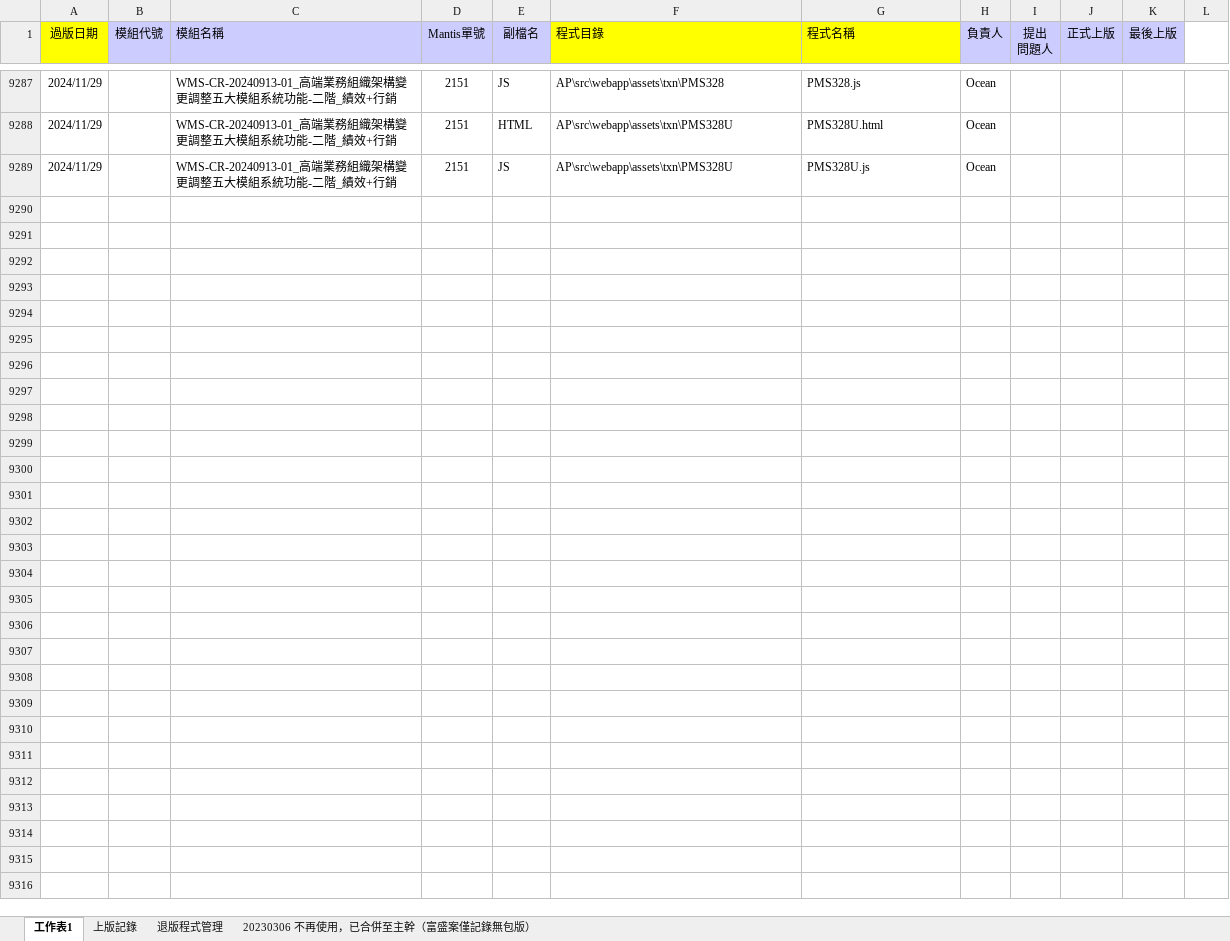
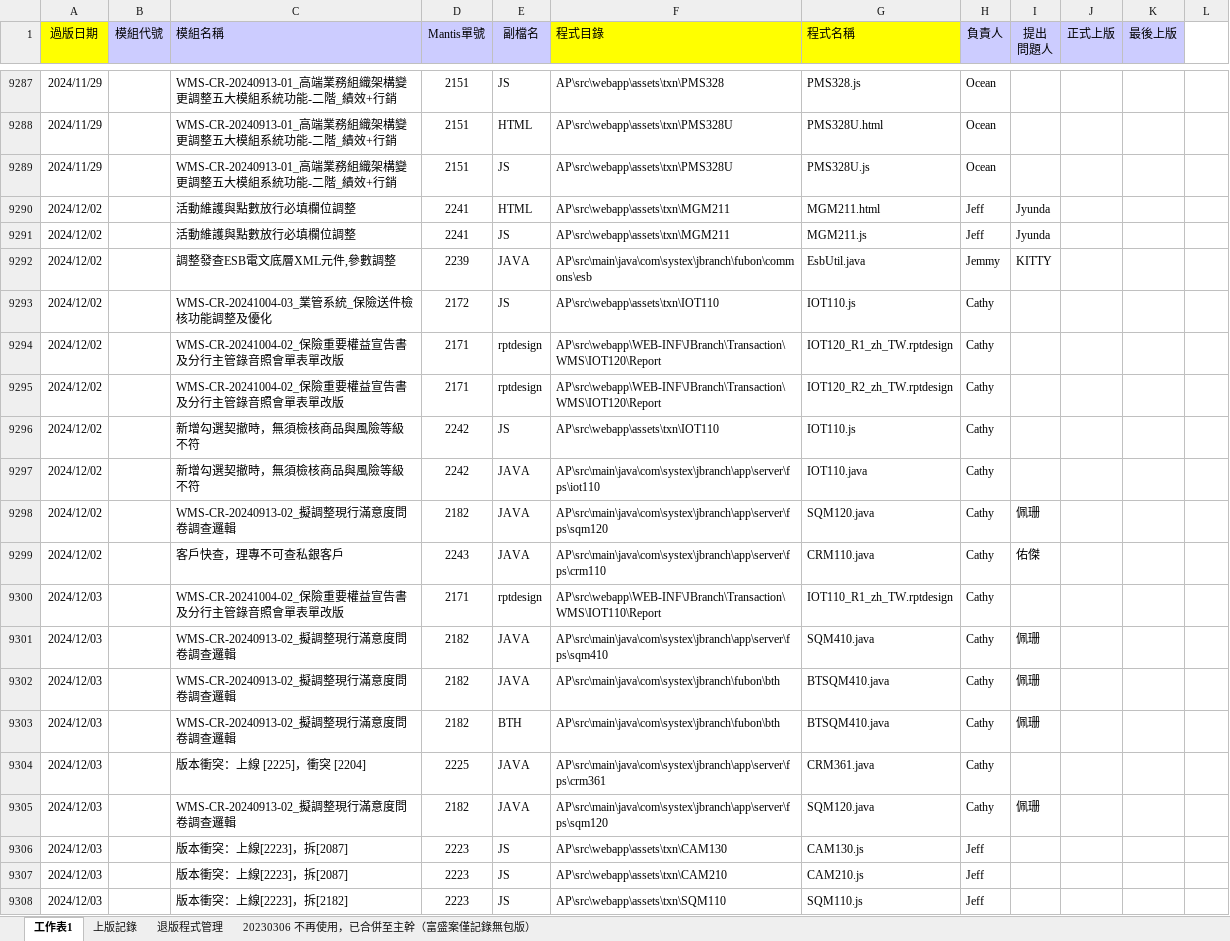
Before and after one commit to chengyuje/FUBON, an Excel workbook: 04_正式環境過版清單.xlsx, sheet 工作表1, drawn as a sheet; only a part is shown, gaps mark what is left out; values as stored, in another font and other column widths than the file's, no borders; conditional formats not drawn; the diff covers the shown part only; the diff names each change by its address in the sheet, - before the commit and + after, or states it on an @@ line.

Commit message:
20241205

```diff
--- a/04_正式環境過版清單.xlsx (sheet 工作表1)
+++ b/04_正式環境過版清單.xlsx (sheet 工作表1)
+row 9290: 2024/12/02 |  | 活動維護與點數放行必填欄位調整 | 2241 | HTML | AP\src\webapp\assets\txn\MGM211 | MGM211.html | Jeff | Jyunda
+row 9291: 2024/12/02 |  | 活動維護與點數放行必填欄位調整 | 2241 | JS | AP\src\webapp\assets\txn\MGM211 | MGM211.js | Jeff | Jyunda
+row 9292: 2024/12/02 |  | 調整發查ESB電文底層XML元件,參數調整 | 2239 | JAVA | AP\src\main\java\com\systex\jbranch\fubon\commons\esb | EsbUtil.java | Jemmy | KITTY
+row 9293: 2024/12/02 |  | WMS-CR-20241004-03_業管系統_保險送件檢核功能調整及優化 | 2172 | JS | AP\src\webapp\assets\txn\IOT110 | IOT110.js | Cathy
+row 9294: 2024/12/02 |  | WMS-CR-20241004-02_保險重要權益宣告書及分行主管錄音照會單表單改版 | 2171 | rptdesign | AP\src\webapp\WEB-INF\JBranch\Transaction\WMS\IOT120\Report | IOT120_R1_zh_TW.rptdesign | Cathy
+row 9295: 2024/12/02 |  | WMS-CR-20241004-02_保險重要權益宣告書及分行主管錄音照會單表單改版 | 2171 | rptdesign | AP\src\webapp\WEB-INF\JBranch\Transaction\WMS\IOT120\Report | IOT120_R2_zh_TW.rptdesign | Cathy
+row 9296: 2024/12/02 |  | 新增勾選契撤時，無須檢核商品與風險等級不符 | 2242 | JS | AP\src\webapp\assets\txn\IOT110 | IOT110.js | Cathy
+row 9297: 2024/12/02 |  | 新增勾選契撤時，無須檢核商品與風險等級不符 | 2242 | JAVA | AP\src\main\java\com\systex\jbranch\app\server\fps\iot110 | IOT110.java | Cathy
+row 9298: 2024/12/02 |  | WMS-CR-20240913-02_擬調整現行滿意度問卷調查邏輯 | 2182 | JAVA | AP\src\main\java\com\systex\jbranch\app\server\fps\sqm120 | SQM120.java | Cathy | 佩珊
+row 9299: 2024/12/02 |  | 客戶快查，理專不可查私銀客戶 | 2243 | JAVA | AP\src\main\java\com\systex\jbranch\app\server\fps\crm110 | CRM110.java | Cathy | 佑傑
+row 9300: 2024/12/03 |  | WMS-CR-20241004-02_保險重要權益宣告書及分行主管錄音照會單表單改版 | 2171 | rptdesign | AP\src\webapp\WEB-INF\JBranch\Transaction\WMS\IOT110\Report | IOT110_R1_zh_TW.rptdesign | Cathy
+row 9301: 2024/12/03 |  | WMS-CR-20240913-02_擬調整現行滿意度問卷調查邏輯 | 2182 | JAVA | AP\src\main\java\com\systex\jbranch\app\server\fps\sqm410 | SQM410.java | Cathy | 佩珊
+row 9302: 2024/12/03 |  | WMS-CR-20240913-02_擬調整現行滿意度問卷調查邏輯 | 2182 | JAVA | AP\src\main\java\com\systex\jbranch\fubon\bth | BTSQM410.java | Cathy | 佩珊
+row 9303: 2024/12/03 |  | WMS-CR-20240913-02_擬調整現行滿意度問卷調查邏輯 | 2182 | BTH | AP\src\main\java\com\systex\jbranch\fubon\bth | BTSQM410.java | Cathy | 佩珊
+row 9304: 2024/12/03 |  | 版本衝突：上線 [2225]，衝突 [2204] | 2225 | JAVA | AP\src\main\java\com\systex\jbranch\app\server\fps\crm361 | CRM361.java | Cathy
+row 9305: 2024/12/03 |  | WMS-CR-20240913-02_擬調整現行滿意度問卷調查邏輯 | 2182 | JAVA | AP\src\main\java\com\systex\jbranch\app\server\fps\sqm120 | SQM120.java | Cathy | 佩珊
+row 9306: 2024/12/03 |  | 版本衝突：上線[2223]，拆[2087] | 2223 | JS | AP\src\webapp\assets\txn\CAM130 | CAM130.js | Jeff
+row 9307: 2024/12/03 |  | 版本衝突：上線[2223]，拆[2087] | 2223 | JS | AP\src\webapp\assets\txn\CAM210 | CAM210.js | Jeff
+row 9308: 2024/12/03 |  | 版本衝突：上線[2223]，拆[2182] | 2223 | JS | AP\src\webapp\assets\txn\SQM110 | SQM110.js | Jeff
```
Also changed, not shown: 16 added rows elsewhere in this sheet, sheet 退版程式管理.
